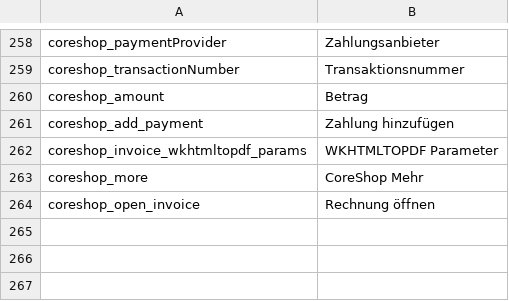
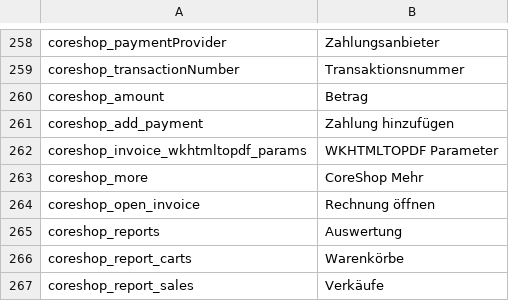
Before and after one commit to coreshop/CoreShop, a CSV file: static/texts/de.csv, drawn as a sheet; only a part is shown, gaps mark what is left out; the diff names each change by its address in the sheet, - before the commit and + after, or states it on an @@ line.

```diff
--- a/static/texts/de.csv
+++ b/static/texts/de.csv
+row 265: coreshop_reports | Auswertung
+row 266: coreshop_report_carts | Warenkörbe
+row 267: coreshop_report_sales | Verkäufe
```
Also changed, not shown: static/texts/en.csv, 8 other files.
